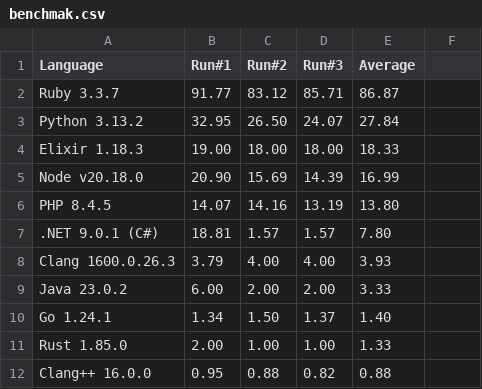
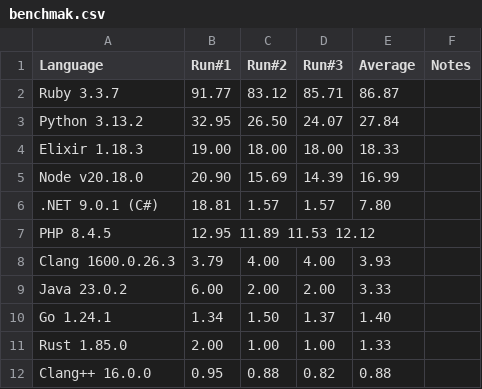
Before and after one commit to naveed125/rust-vs, a CSV file: benchmak.csv, drawn as a sheet; removed rows and columns are numbered as before the commit, all else as after; the diff names each change by its address in the sheet, - before the commit and + after, or states it on an @@ line.

Commit message:
Update benchmak.csv for PHP

```diff
--- a/benchmak.csv
+++ b/benchmak.csv
-F1: (empty)
+F1: Notes
-row 6: PHP 8.4.5 | 14.07 | 14.16 | 13.19 | 13.80
+row 7: PHP 8.4.5 | 12.95 11.89 11.53 12.12
```
